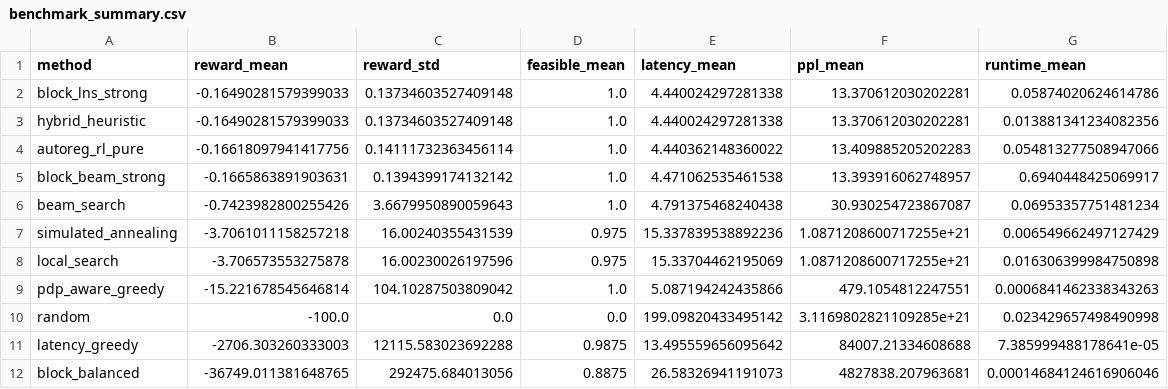
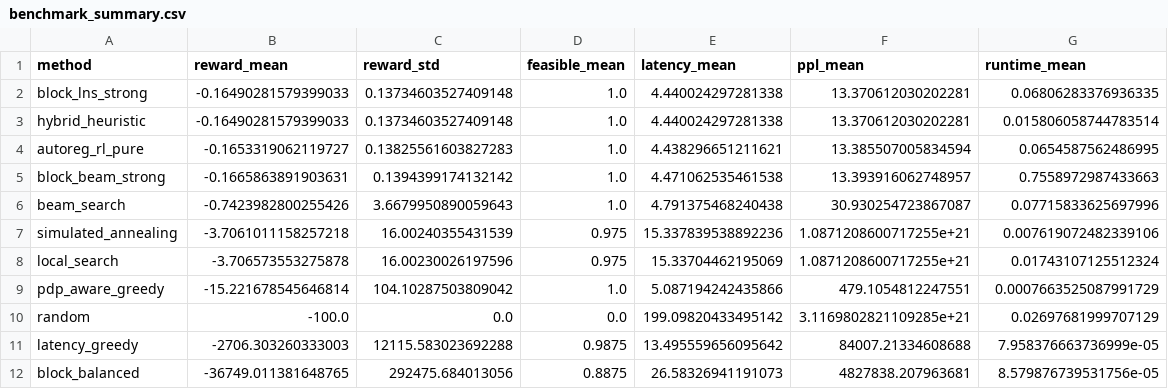
Before and after one commit to MrPumpkinsss/LLM-UAV-Autoreg-RL, a CSV file: results/benchmark_qwen35_4b_v2_teacher_big_5seed/benchmark_summary.csv, drawn as a sheet.

```diff
--- a/results/benchmark_qwen35_4b_v2_teacher_big_5seed/benchmark_summary.csv
+++ b/results/benchmark_qwen35_4b_v2_teacher_big_5seed/benchmark_summary.csv
@@ -1,12 +1,12 @@
 method,reward_mean,reward_std,feasible_mean,latency_mean,ppl_mean,runtime_mean
-block_lns_strong,-0.16490281579399033,0.13734603527409148,1.0,4.440024297281338,13.370612030202281,0.05874020624614786
-hybrid_heuristic,-0.16490281579399033,0.13734603527409148,1.0,4.440024297281338,13.370612030202281,0.013881341234082356
-autoreg_rl_pure,-0.16618097941417756,0.14111732363456114,1.0,4.440362148360022,13.409885205202283,0.054813277508947066
-block_beam_strong,-0.1665863891903631,0.1394399174132142,1.0,4.471062535461538,13.393916062748957,0.6940448425069917
-beam_search,-0.7423982800255426,3.6679950890059643,1.0,4.791375468240438,30.930254723867087,0.06953357751481234
-simulated_annealing,-3.7061011158257218,16.00240355431539,0.975,15.337839538892236,1.0871208600717255e+21,0.006549662497127429
-local_search,-3.706573553275878,16.00230026197596,0.975,15.33704462195069,1.0871208600717255e+21,0.016306399984750898
-pdp_aware_greedy,-15.221678545646814,104.10287503809042,1.0,5.087194242435866,479.1054812247551,0.0006841462338343263
-random,-100.0,0.0,0.0,199.09820433495142,3.1169802821109285e+21,0.023429657498490998
-latency_greedy,-2706.303260333003,12115.583023692288,0.9875,13.495559656095642,84007.21334608688,7.385999488178641e-05
-block_balanced,-36749.011381648765,292475.684013056,0.8875,26.58326941191073,4827838.207963681,0.00014684124616906046
+block_lns_strong,-0.16490281579399033,0.13734603527409148,1.0,4.440024297281338,13.370612030202281,0.06806283376936335
+hybrid_heuristic,-0.16490281579399033,0.13734603527409148,1.0,4.440024297281338,13.370612030202281,0.015806058744783514
+autoreg_rl_pure,-0.1653319062119727,0.13825561603827283,1.0,4.438296651211621,13.385507005834594,0.0654587562486995
+block_beam_strong,-0.1665863891903631,0.1394399174132142,1.0,4.471062535461538,13.393916062748957,0.7558972987433663
+beam_search,-0.7423982800255426,3.6679950890059643,1.0,4.791375468240438,30.930254723867087,0.07715833625697996
+simulated_annealing,-3.7061011158257218,16.00240355431539,0.975,15.337839538892236,1.0871208600717255e+21,0.007619072482339106
+local_search,-3.706573553275878,16.00230026197596,0.975,15.33704462195069,1.0871208600717255e+21,0.01743107125512324
+pdp_aware_greedy,-15.221678545646814,104.10287503809042,1.0,5.087194242435866,479.1054812247551,0.0007663525087991729
+random,-100.0,0.0,0.0,199.09820433495142,3.1169802821109285e+21,0.02697681999707129
+latency_greedy,-2706.303260333003,12115.583023692288,0.9875,13.495559656095642,84007.21334608688,7.958376663736999e-05
+block_balanced,-36749.011381648765,292475.684013056,0.8875,26.58326941191073,4827838.207963681,8.579876739531756e-05
```
Also changed, not shown: results/benchmark_gemma4_e4b_teacher/benchmark_rows.csv, results/benchmark_gemma4_e4b_teacher/benchmark_summary.csv, 40 other files.
